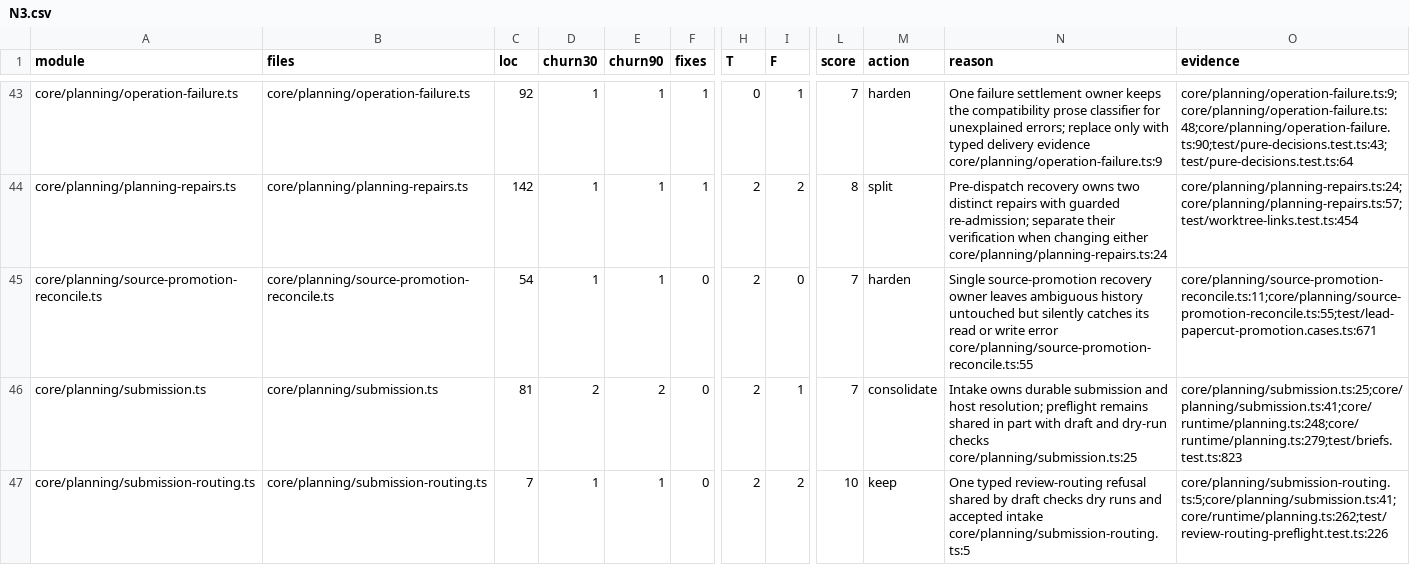
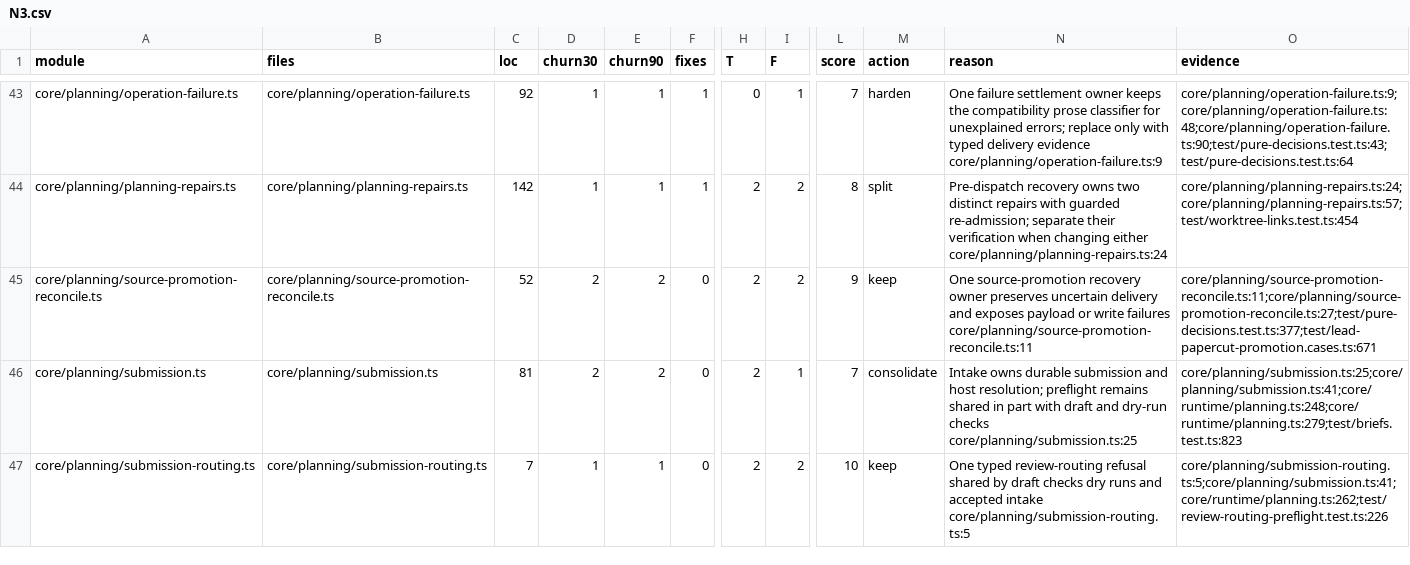
Before and after one commit to inflatable-cookie/nucleus, a CSV file: docs/knowledge/quality/code/N3.csv, drawn as a sheet; only a part is shown, gaps mark what is left out; the diff names each change by its address in the sheet, - before the commit and + after, or states it on an @@ line.

Commit message:
1205: Surface source reconciliation failures

```diff
--- a/docs/knowledge/quality/code/N3.csv
+++ b/docs/knowledge/quality/code/N3.csv
-C45 (loc): 54
+C45 (loc): 52
-D45 (churn30): 1
+D45 (churn30): 2
-E45 (churn90): 1
+E45 (churn90): 2
-I45 (F): 0
+I45 (F): 2
-L45 (score): 7
+L45 (score): 9
-M45 (action): harden
+M45 (action): keep
-N45 (reason): Single source-promotion recovery owner leaves ambiguous history untouched but silently catches its read or write error core/planning/source-promotion-reconcile.ts:55
+N45 (reason): One source-promotion recovery owner preserves uncertain delivery and exposes payload or write failures core/planning/source-promotion-reconcile.ts:11
-O45 (evidence): core/planning/source-promotion-reconcile.ts:11;core/planning/source-promotion-reconcile.ts:55;test/lead-papercut-promotion.cases.ts:671
+O45 (evidence): core/planning/source-promotion-reconcile.ts:11;core/planning/source-promotion-reconcile.ts:27;test/pure-decisions.test.ts:377;test/lead-papercut-promotion.cases.ts:671
```
Also changed, not shown: 4 other files.
